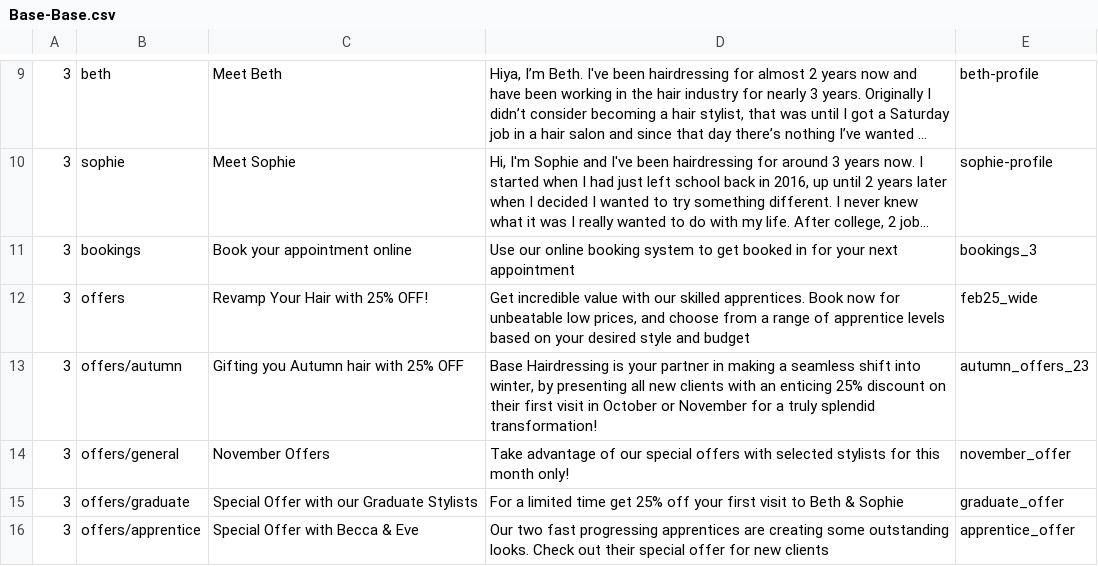
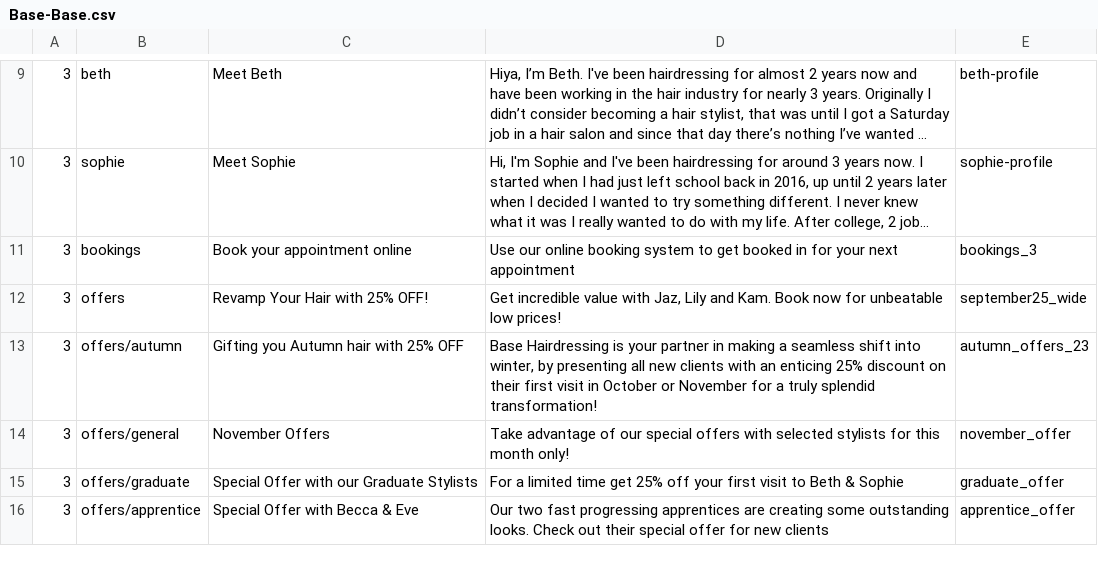
Before and after one commit to araquach/pk20, a CSV file: data/csv/meta_infos/Base-Base.csv, drawn as a sheet; only a part is shown, gaps mark what is left out; long unchanged cells end in …; the diff names each change by its address in the sheet, - before the commit and + after, or states it on an @@ line.

Commit message:
Added offer Meta for Base

```diff
--- a/data/csv/meta_infos/Base-Base.csv
+++ b/data/csv/meta_infos/Base-Base.csv
-D12: …value with our skilled apprentices. Book now for unbeatable low prices, and choose from a range of apprentice levels based on your desired style and budget
+D12: …value with Jaz, Lily and Kam. Book now for unbeatable low prices!
-E12: feb25_wide
+E12: september25_wide
```
Also changed, not shown: 1 other file.
